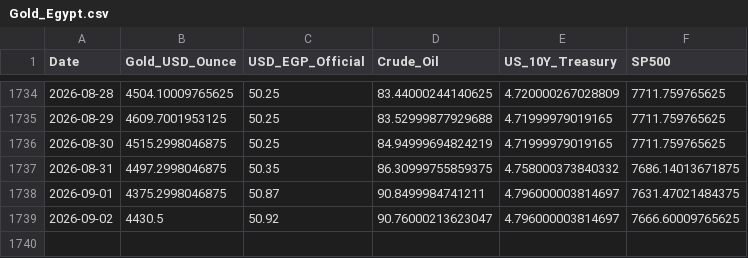
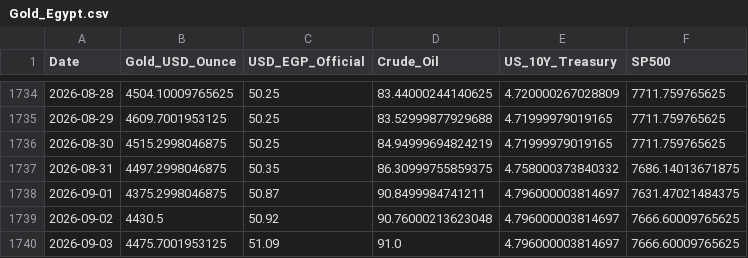
Before and after one commit to MahmoudShamoun/DEPI-Graduation-Project, a CSV file: 02_Dataset/Gold_Egypt.csv, drawn as a sheet; only a part is shown, gaps mark what is left out.

```diff
--- a/02_Dataset/Gold_Egypt.csv
+++ b/02_Dataset/Gold_Egypt.csv
@@ -1738,2 +1738,3 @@ Date,Gold_USD_Ounce,USD_EGP_Official,Crude_Oil,US_10Y_Treasury,SP500
 2026-09-01,4375.2998046875,50.87,90.8499984741211,4.796000003814697,7631.47021484375
-2026-09-02,4430.5,50.92,90.76000213623047,4.796000003814697,7666.60009765625
+2026-09-02,4430.5,50.92,90.76000213623048,4.796000003814697,7666.60009765625
+2026-09-03,4475.7001953125,51.09,91.0,4.796000003814697,7666.60009765625
```
Also changed, not shown: 2 other files.
